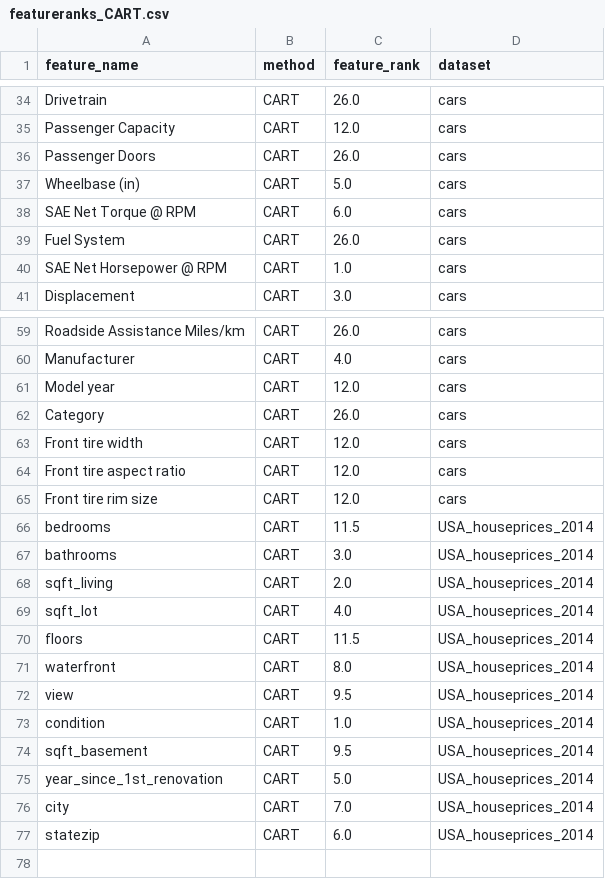
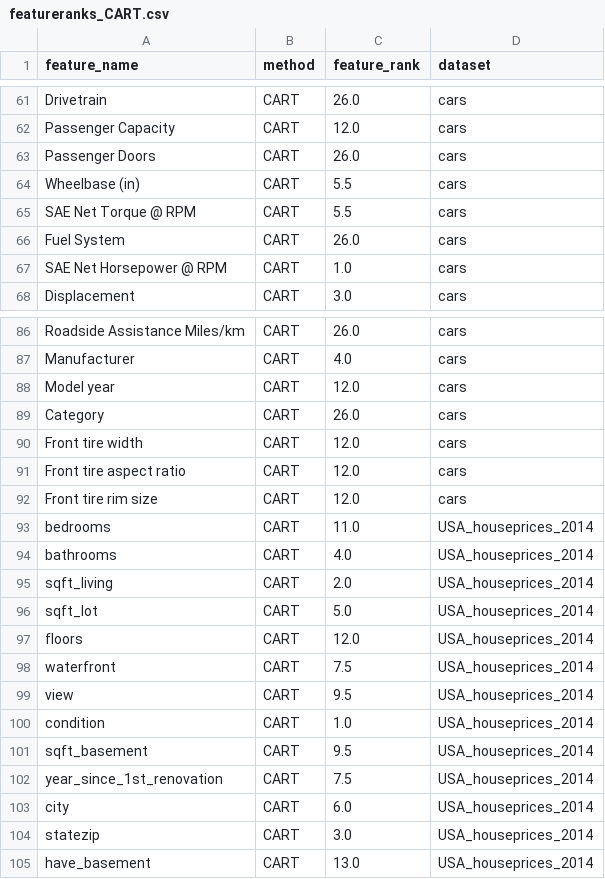
Before and after one commit to jorgedelpozolerida/KDS_Statistics_GroupProject, a CSV file: data/featureranks_CART.csv, drawn as a sheet; only a part is shown, gaps mark what is left out; the diff covers the shown part only.

Commit message:
Update featureranks_CART.csv

```diff
--- a/data/featureranks_CART.csv
+++ b/data/featureranks_CART.csv
@@ -36,4 +63,4 @@ Passenger Capacity;CART;12.0;cars
 Passenger Doors;CART;26.0;cars
-Wheelbase (in);CART;5.0;cars
-SAE Net Torque @ RPM;CART;6.0;cars
+Wheelbase (in);CART;5.5;cars
+SAE Net Torque @ RPM;CART;5.5;cars
 Fuel System;CART;26.0;cars
@@ -65,8 +92,8 @@ Front tire aspect ratio;CART;12.0;cars
 Front tire rim size;CART;12.0;cars
-bedrooms;CART;11.5;USA_houseprices_2014
-bathrooms;CART;3.0;USA_houseprices_2014
+bedrooms;CART;11.0;USA_houseprices_2014
+bathrooms;CART;4.0;USA_houseprices_2014
 sqft_living;CART;2.0;USA_houseprices_2014
-sqft_lot;CART;4.0;USA_houseprices_2014
-floors;CART;11.5;USA_houseprices_2014
-waterfront;CART;8.0;USA_houseprices_2014
+sqft_lot;CART;5.0;USA_houseprices_2014
+floors;CART;12.0;USA_houseprices_2014
+waterfront;CART;7.5;USA_houseprices_2014
 view;CART;9.5;USA_houseprices_2014
@@ -74,4 +101,5 @@ condition;CART;1.0;USA_houseprices_2014
 sqft_basement;CART;9.5;USA_houseprices_2014
-year_since_1st_renovation;CART;5.0;USA_houseprices_2014
-city;CART;7.0;USA_houseprices_2014
-statezip;CART;6.0;USA_houseprices_2014
+year_since_1st_renovation;CART;7.5;USA_houseprices_2014
+city;CART;6.0;USA_houseprices_2014
+statezip;CART;3.0;USA_houseprices_2014
+have_basement;CART;13.0;USA_houseprices_2014
```
Also changed, not shown: 27 added rows elsewhere in this file.
